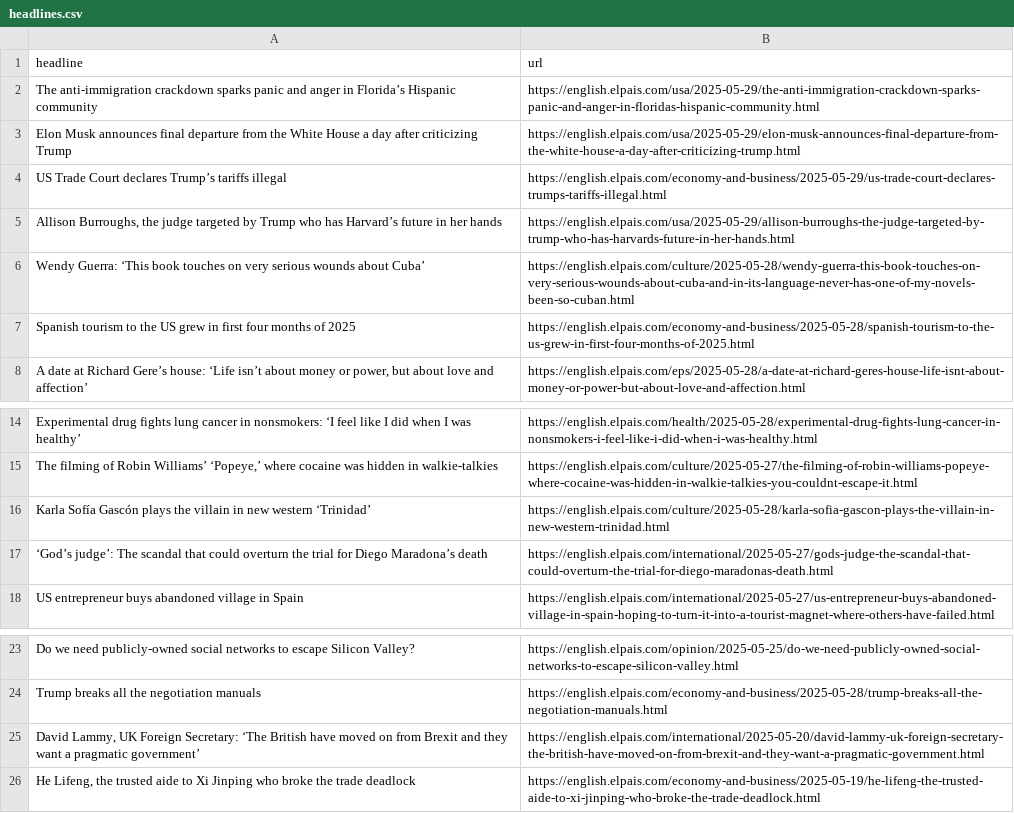
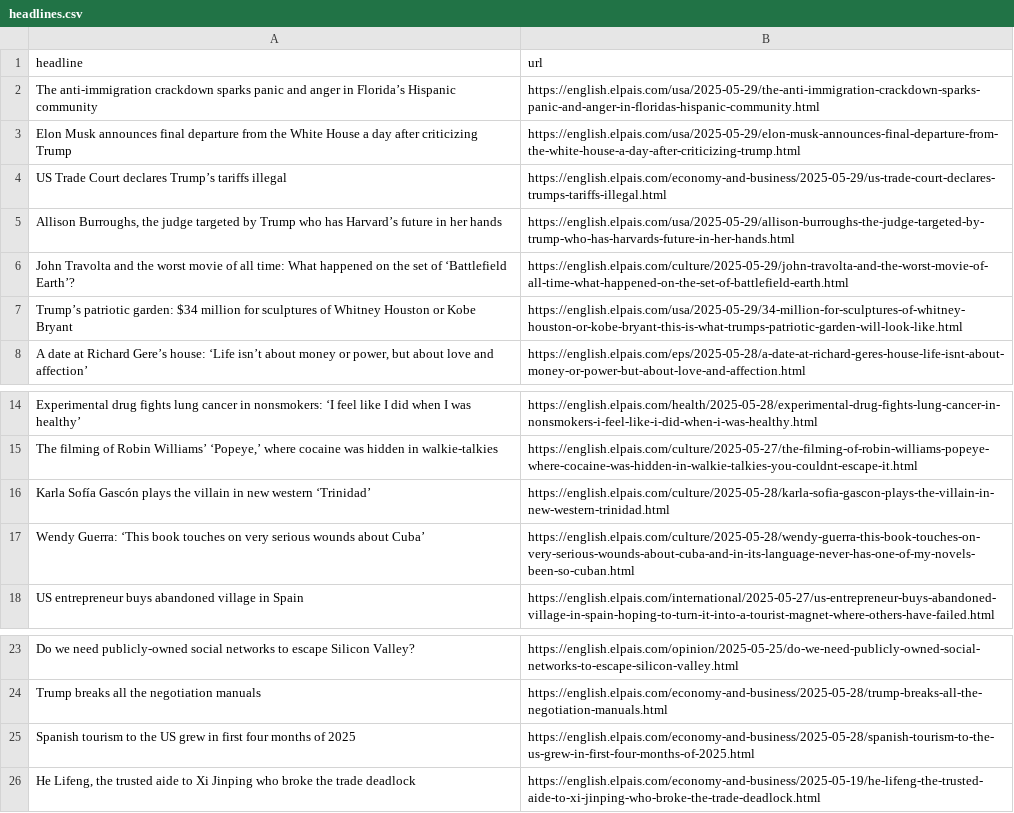
Before and after one commit to masashiijichi/el-pais-autoscraper, a CSV file: headlines.csv, drawn as a sheet; only a part is shown, gaps mark what is left out.

```diff
--- a/headlines.csv
+++ b/headlines.csv
@@ -5,4 +5,4 @@ US Trade Court declares Trump’s tariffs illegal,https://english.elpais.com/eco
 "Allison Burroughs, the judge targeted by Trump who has Harvard’s future in her hands",https://english.elpais.com/usa/2025-05-29/allison-burroughs-the-judge-targeted-by-trump-who-has-harvards-future-in-her-hands.html
-Wendy Guerra: ‘This book touches on very serious wounds about Cuba’,https://english.elpais.com/culture/2025-05-28/wendy-guerra-this-book-touches-on-very-serious-wounds-about-cuba-and-in-its-language-never-has-one-of-my-novels-been-so-cuban.html
-Spanish tourism to the US grew in first four months of 2025,https://english.elpais.com/economy-and-business/2025-05-28/spanish-tourism-to-the-us-grew-in-first-four-months-of-2025.html
+John Travolta and the worst movie of all time: What happened on the set of ‘Battlefield Earth’?,https://english.elpais.com/culture/2025-05-29/john-travolta-and-the-worst-movie-of-all-time-what-happened-on-the-set-of-battlefield-earth.html
+Trump’s patriotic garden: $34 million for sculptures of Whitney Houston or Kobe Bryant,https://english.elpais.com/usa/2025-05-29/34-million-for-sculptures-of-whitney-houston-or-kobe-bryant-this-is-what-trumps-patriotic-garden-will-look-like.html
 "A date at Richard Gere’s house: ‘Life isn’t about money or power, but about love and affection’",https://english.elpais.com/eps/2025-05-28/a-date-at-richard-geres-house-life-isnt-about-money-or-power-but-about-love-and-affection.html
@@ -16,3 +16,3 @@ Experimental drug fights lung cancer in nonsmokers: ‘I feel like I did when I
 Karla Sofía Gascón plays the villain in new western ‘Trinidad’,https://english.elpais.com/culture/2025-05-28/karla-sofia-gascon-plays-the-villain-in-new-western-trinidad.html
-‘God’s judge’: The scandal that could overturn the trial for Diego Maradona’s death,https://english.elpais.com/international/2025-05-27/gods-judge-the-scandal-that-could-overturn-the-trial-for-diego-maradonas-death.html
+Wendy Guerra: ‘This book touches on very serious wounds about Cuba’,https://english.elpais.com/culture/2025-05-28/wendy-guerra-this-book-touches-on-very-serious-wounds-about-cuba-and-in-its-language-never-has-one-of-my-novels-been-so-cuban.html
 US entrepreneur buys abandoned village in Spain,https://english.elpais.com/international/2025-05-27/us-entrepreneur-buys-abandoned-village-in-spain-hoping-to-turn-it-into-a-tourist-magnet-where-others-have-failed.html
@@ -24,3 +24,3 @@ Do we need publicly-owned social networks to escape Silicon Valley?,https://engl
 Trump breaks all the negotiation manuals,https://english.elpais.com/economy-and-business/2025-05-28/trump-breaks-all-the-negotiation-manuals.html
-"David Lammy, UK Foreign Secretary: ‘The British have moved on from Brexit and they want a pragmatic government’",https://english.elpais.com/international/2025-05-20/david-lammy-uk-foreign-secretary-the-british-have-moved-on-from-brexit-and-they-want-a-pragmatic-government.html
+Spanish tourism to the US grew in first four months of 2025,https://english.elpais.com/economy-and-business/2025-05-28/spanish-tourism-to-the-us-grew-in-first-four-months-of-2025.html
 "He Lifeng, the trusted aide to Xi Jinping who broke the trade deadlock",https://english.elpais.com/economy-and-business/2025-05-19/he-lifeng-the-trusted-aide-to-xi-jinping-who-broke-the-trade-deadlock.html
```
